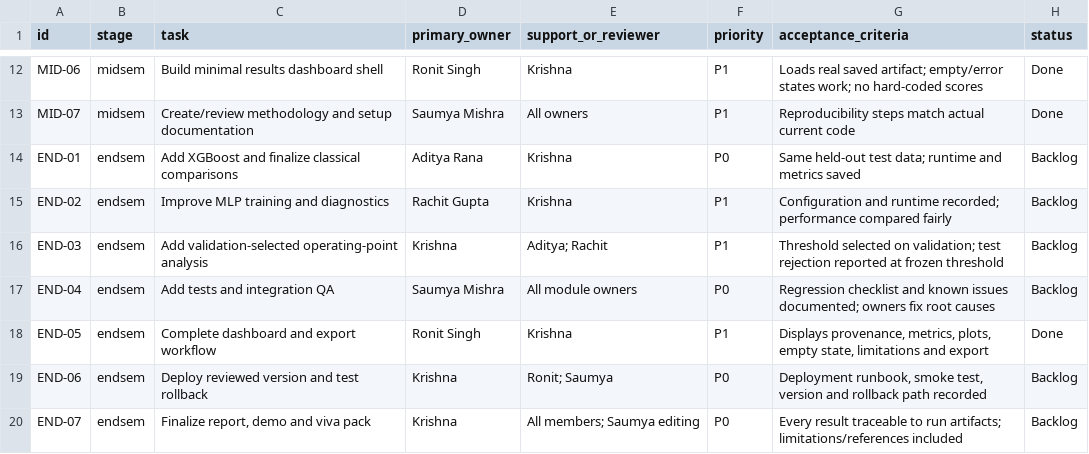
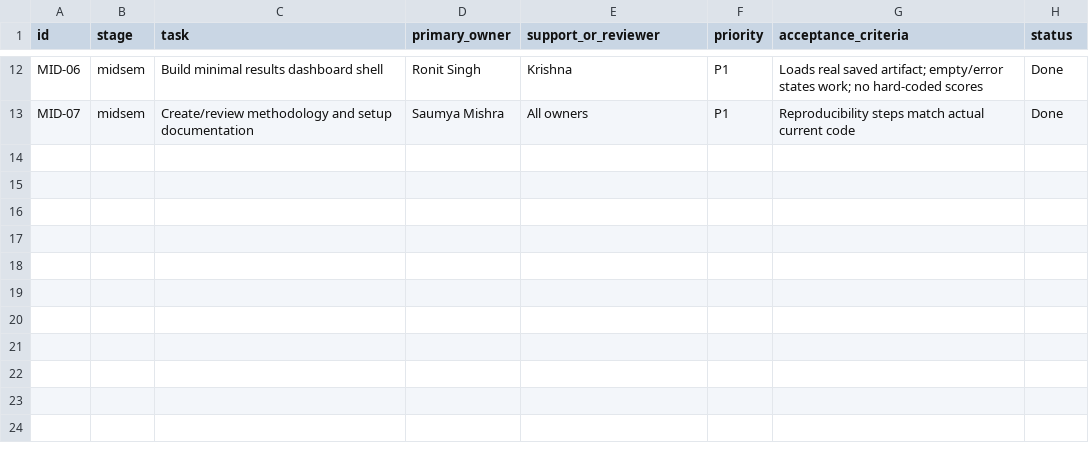
Before and after one commit to A1B2C3D4E5F6G7H8I9J0164-hack/higgs-event-lab, a CSV file: team/TASK_BACKLOG.csv, drawn as a sheet; only a part is shown, gaps mark what is left out.

```diff
--- a/team/TASK_BACKLOG.csv
+++ b/team/TASK_BACKLOG.csv
@@ -13,8 +13 @@ MID-06,midsem,Build minimal results dashboard shell,Ronit Singh,Krishna,P1,Loads
 MID-07,midsem,Create/review methodology and setup documentation,Saumya Mishra,All owners,P1,Reproducibility steps match actual current code,Done
-END-01,endsem,Add XGBoost and finalize classical comparisons,Aditya Rana,Krishna,P0,Same held-out test data; runtime and metrics saved,Backlog
-END-02,endsem,Improve MLP training and diagnostics,Rachit Gupta,Krishna,P1,Configuration and runtime recorded; performance compared fairly,Backlog
-END-03,endsem,Add validation-selected operating-point analysis,Krishna,Aditya; Rachit,P1,Threshold selected on validation; test rejection reported at frozen threshold,Backlog
-END-04,endsem,Add tests and integration QA,Saumya Mishra,All module owners,P0,Regression checklist and known issues documented; owners fix root causes,Backlog
-END-05,endsem,Complete dashboard and export workflow,Ronit Singh,Krishna,P1,"Displays provenance, metrics, plots, empty state, limitations and export",Done
-END-06,endsem,Deploy reviewed version and test rollback,Krishna,Ronit; Saumya,P0,"Deployment runbook, smoke test, version and rollback path recorded",Backlog
-END-07,endsem,"Finalize report, demo and viva pack",Krishna,All members; Saumya editing,P0,Every result traceable to run artifacts; limitations/references included,Backlog
```
Also changed, not shown: 15 other files.
